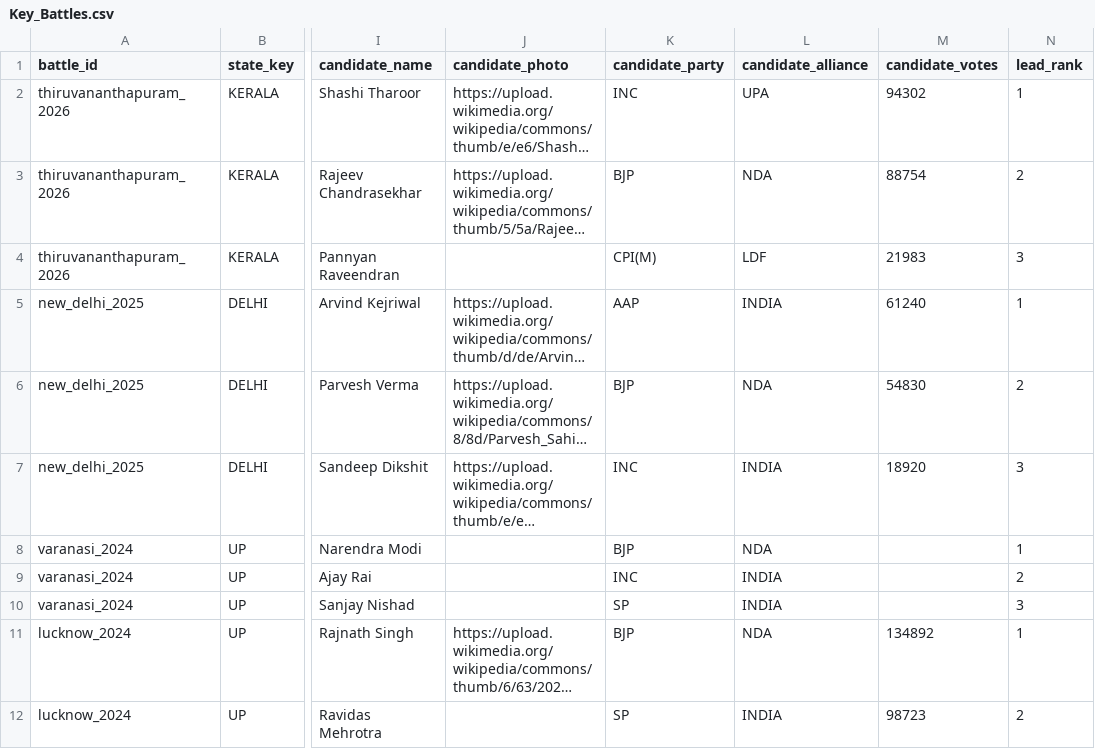
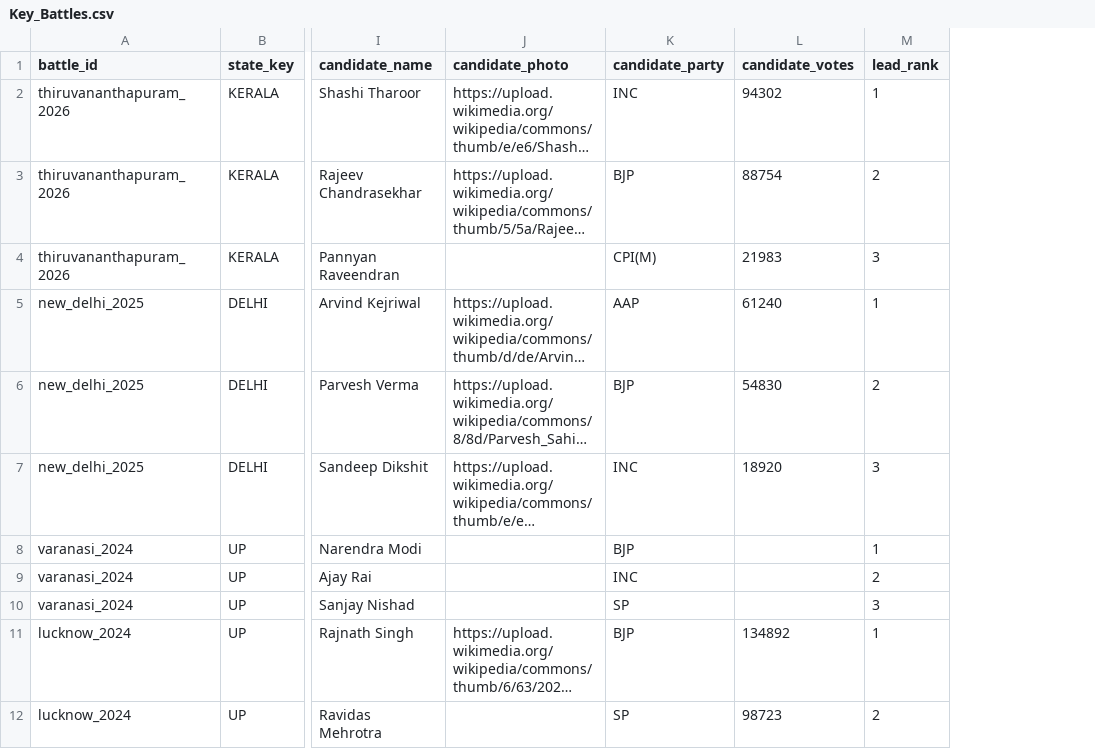
Before and after one commit to SuhasTPML/state-elections-2026, a CSV file: sheet-upload/layman-friendly/Key_Battles.csv, drawn as a sheet; only a part is shown, gaps mark what is left out; long unchanged cells end in …; the diff names each change by its address in the sheet, - before the commit and + after, or states it on an @@ line.

Commit message:
Update widgets for live alliance mapping and sheet-driven colors

```diff
--- a/sheet-upload/layman-friendly/Key_Battles.csv
+++ b/sheet-upload/layman-friendly/Key_Battles.csv
-column L (candidate_alliance), rows 2-12: UPA | NDA | LDF | INDIA | NDA | INDIA | NDA | INDIA | INDIA | NDA | INDIA
```
Also changed, not shown: sheet-upload/layman-friendly/party_color.csv, sheet-upload/party_master.csv, 5 other files.
